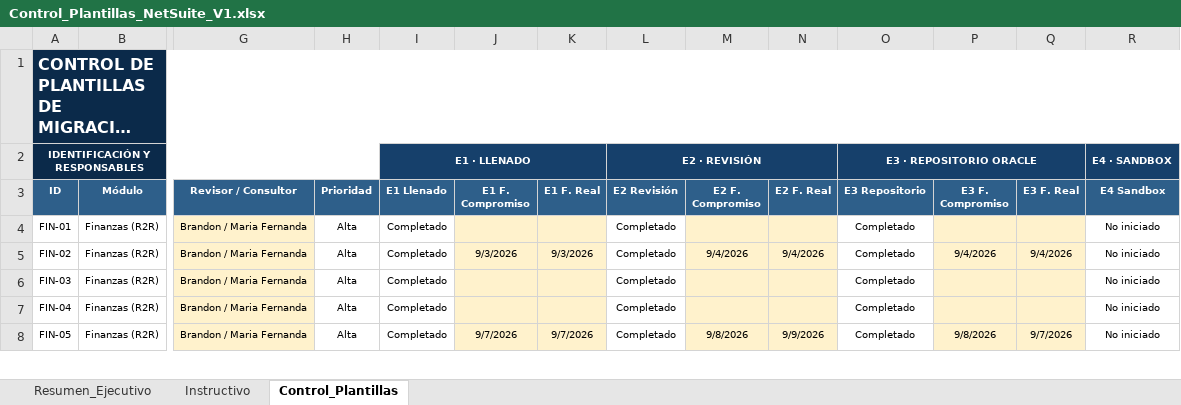
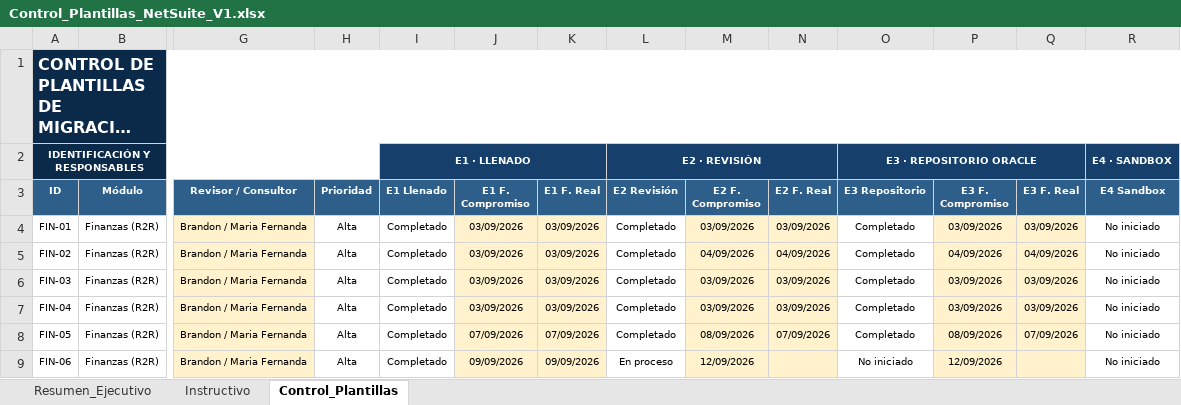
Before and after one commit to cateladino/tablero-plantillas-oracle, an Excel workbook: datos/Control_Plantillas_NetSuite_V1.xlsx, sheet Control_Plantillas, drawn as a sheet; only a part is shown, gaps mark what is left out; long unchanged cells end in …; values as stored, in another font and other column widths than the file's, no borders; conditional formats not drawn; rows hold the shown columns only; the diff covers the shown part only; the diff names each change by its address in the sheet, - before the commit and + after, or states it on an @@ line.

```diff
--- a/datos/Control_Plantillas_NetSuite_V1.xlsx (sheet Control_Plantillas)
+++ b/datos/Control_Plantillas_NetSuite_V1.xlsx (sheet Control_Plantillas)
-J4 (E1 F. Compromiso): (empty)
+J4 (E1 F. Compromiso): 03/09/2026
-K4 (E1 F. Real): (empty)
+K4 (E1 F. Real): 03/09/2026
-M4 (E2 F. Compromiso): (empty)
+M4 (E2 F. Compromiso): 03/09/2026
-N4 (E2 F. Real): (empty)
+N4 (E2 F. Real): 03/09/2026
-P4 (E3 F. Compromiso): (empty)
+P4 (E3 F. Compromiso): 03/09/2026
-Q4 (E3 F. Real): (empty)
+Q4 (E3 F. Real): 03/09/2026
-J5 (E1 F. Compromiso): 9/3/2026
+J5 (E1 F. Compromiso): 03/09/2026
-K5 (E1 F. Real): 9/3/2026
+K5 (E1 F. Real): 03/09/2026
-M5 (E2 F. Compromiso): 9/4/2026
+M5 (E2 F. Compromiso): 04/09/2026
-N5 (E2 F. Real): 9/4/2026
+N5 (E2 F. Real): 04/09/2026
-P5 (E3 F. Compromiso): 9/4/2026
+P5 (E3 F. Compromiso): 04/09/2026
-Q5 (E3 F. Real): 9/4/2026
+Q5 (E3 F. Real): 04/09/2026
-J6:J7 (E1 F. Compromiso): (empty)
+J6:J7 (E1 F. Compromiso): 03/09/2026
-K6:K7 (E1 F. Real): (empty)
+K6:K7 (E1 F. Real): 03/09/2026
-M6:M7 (E2 F. Compromiso): (empty)
+M6:M7 (E2 F. Compromiso): 03/09/2026
-N6:N7 (E2 F. Real): (empty)
+N6:N7 (E2 F. Real): 03/09/2026
-P6:P7 (E3 F. Compromiso): (empty)
+P6:P7 (E3 F. Compromiso): 03/09/2026
-Q6:Q7 (E3 F. Real): (empty)
+Q6:Q7 (E3 F. Real): 03/09/2026
-J8 (E1 F. Compromiso): 9/7/2026
+J8 (E1 F. Compromiso): 07/09/2026
-K8 (E1 F. Real): 9/7/2026
+K8 (E1 F. Real): 07/09/2026
-M8 (E2 F. Compromiso): 9/8/2026
+M8 (E2 F. Compromiso): 08/09/2026
-N8 (E2 F. Real): 9/9/2026
+N8 (E2 F. Real): 07/09/2026
-P8 (E3 F. Compromiso): 9/8/2026
+P8 (E3 F. Compromiso): 08/09/2026
-Q8 (E3 F. Real): 9/7/2026
+Q8 (E3 F. Real): 07/09/2026
+row 9: FIN-06 | Finanzas (R2R) | Brandon / Maria Fernanda | Alta | Completado | 09/09/2026 | 09/09/2026 | En proceso | 12/09/2026 |  | No iniciado | 12/09/2026 |  | No iniciado
```
Also changed, not shown: 1 added row, 3 removed rows and 275 edited cells elsewhere in this sheet, sheet Resumen_Ejecutivo, formulas that keep their value, 4 other files.
